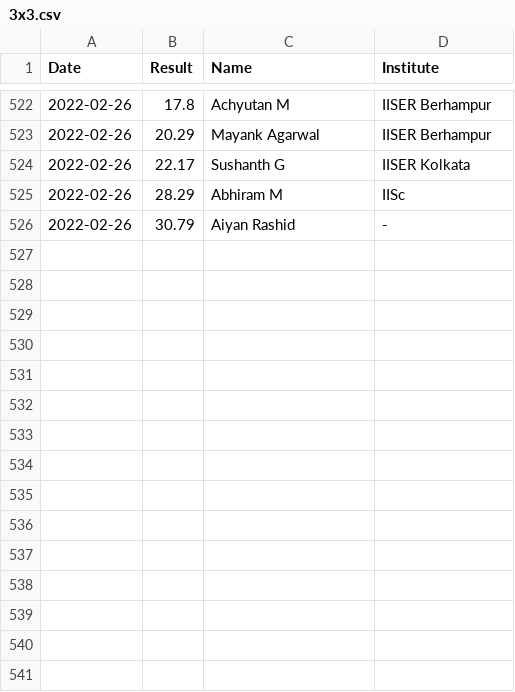
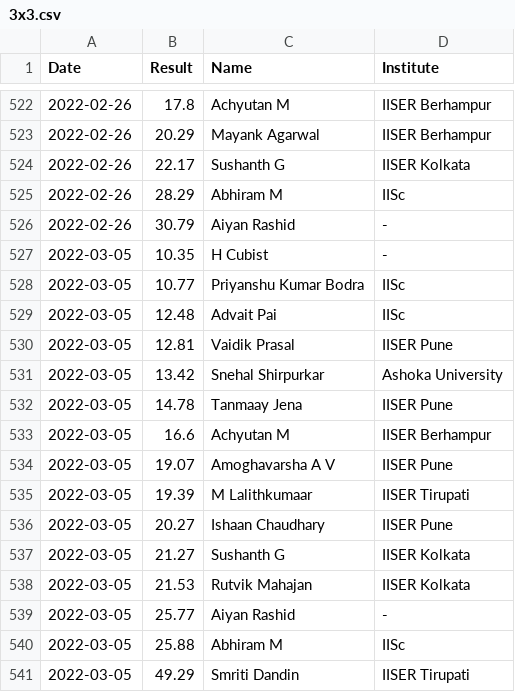
Before and after one commit to All-IISER-Cubing-Society/Results, a CSV file: results/3x3.csv, drawn as a sheet; only a part is shown, gaps mark what is left out.

Commit message:
Update data from 5th March Event

```diff
--- a/results/3x3.csv
+++ b/results/3x3.csv
@@ -526 +526,16 @@ Date,Result,Name,Institute
 2022-02-26,30.79,Aiyan Rashid,-
+2022-03-05,10.35,H Cubist,-
+2022-03-05,10.77,Priyanshu Kumar Bodra,IISc
+2022-03-05,12.48,Advait Pai,IISc
+2022-03-05,12.81,Vaidik Prasal,IISER Pune
+2022-03-05,13.42,Snehal Shirpurkar,Ashoka University
+2022-03-05,14.78,Tanmaay Jena,IISER Pune
+2022-03-05,16.6,Achyutan M,IISER Berhampur
+2022-03-05,19.07,Amoghavarsha A V,IISER Pune
+2022-03-05,19.39,M Lalithkumaar,IISER Tirupati
+2022-03-05,20.27,Ishaan Chaudhary,IISER Pune
+2022-03-05,21.27,Sushanth G,IISER Kolkata
+2022-03-05,21.53,Rutvik Mahajan,IISER Kolkata
+2022-03-05,25.77,Aiyan Rashid,-
+2022-03-05,25.88,Abhiram M,IISc
+2022-03-05,49.29,Smriti Dandin,IISER Tirupati
```
Also changed, not shown: results/2x2.csv, results/4x4.csv, 1 other file.
